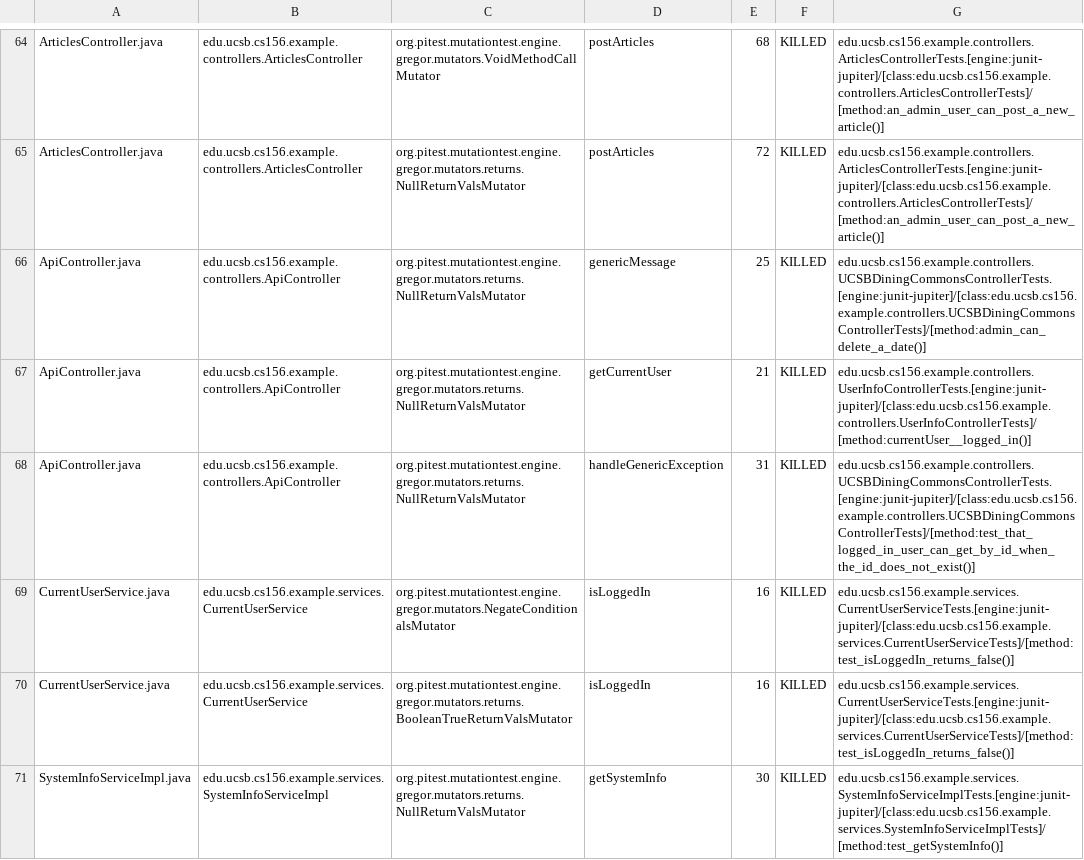
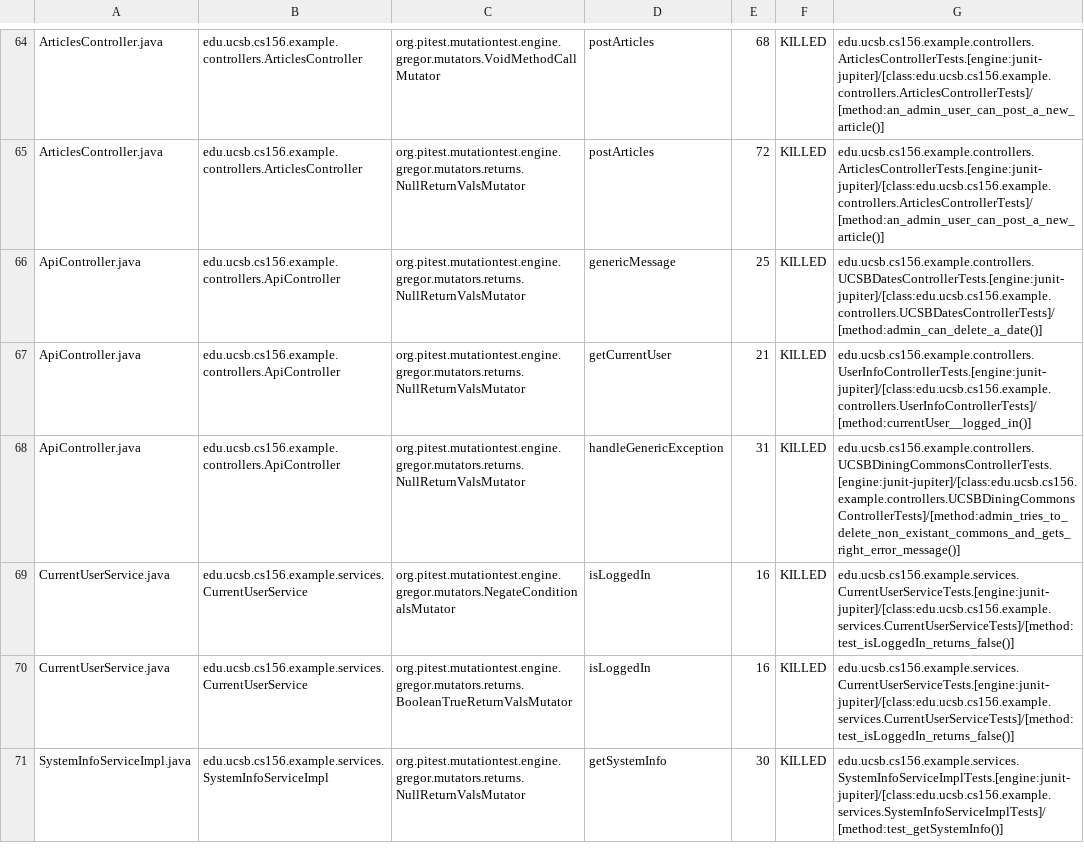
Before and after one commit to ucsb-cs156-w24/team02-w24-7pm-4, a CSV file: prs/55/pitest/mutations.csv, drawn as a sheet; only a part is shown, gaps mark what is left out.

Commit message:
Deploying to gh-pages from @ ucsb-cs156-w24/team02-w24-7pm-4@dc7cbc56c5cf1f8672d98f59749d94448e10800e 🚀

```diff
--- a/prs/55/pitest/mutations.csv
+++ b/prs/55/pitest/mutations.csv
@@ -65,5 +65,5 @@ ArticlesController.java,edu.ucsb.cs156.example.controllers.ArticlesController,or
 ArticlesController.java,edu.ucsb.cs156.example.controllers.ArticlesController,org.pitest.mutationtest.engine.gregor.mutators.returns.NullReturnValsMutator,postArticles,72,KILLED,edu.ucsb.cs156.example.controllers.ArticlesControllerTests.[engine:junit-jupiter]/[class:edu.ucsb.cs156.example.controllers.ArticlesControllerTests]/[method:an_admin_user_can_post_a_new_article()]
-ApiController.java,edu.ucsb.cs156.example.controllers.ApiController,org.pitest.mutationtest.engine.gregor.mutators.returns.NullReturnValsMutator,genericMessage,25,KILLED,edu.ucsb.cs156.example.controllers.UCSBDiningCommonsControllerTests.[engine:junit-jupiter]/[class:edu.ucsb.cs156.example.controllers.UCSBDiningCommonsControllerTests]/[method:admin_can_delete_a_date()]
+ApiController.java,edu.ucsb.cs156.example.controllers.ApiController,org.pitest.mutationtest.engine.gregor.mutators.returns.NullReturnValsMutator,genericMessage,25,KILLED,edu.ucsb.cs156.example.controllers.UCSBDatesControllerTests.[engine:junit-jupiter]/[class:edu.ucsb.cs156.example.controllers.UCSBDatesControllerTests]/[method:admin_can_delete_a_date()]
 ApiController.java,edu.ucsb.cs156.example.controllers.ApiController,org.pitest.mutationtest.engine.gregor.mutators.returns.NullReturnValsMutator,getCurrentUser,21,KILLED,edu.ucsb.cs156.example.controllers.UserInfoControllerTests.[engine:junit-jupiter]/[class:edu.ucsb.cs156.example.controllers.UserInfoControllerTests]/[method:currentUser__logged_in()]
-ApiController.java,edu.ucsb.cs156.example.controllers.ApiController,org.pitest.mutationtest.engine.gregor.mutators.returns.NullReturnValsMutator,handleGenericException,31,KILLED,edu.ucsb.cs156.example.controllers.UCSBDiningCommonsControllerTests.[engine:junit-jupiter]/[class:edu.ucsb.cs156.example.controllers.UCSBDiningCommonsControllerTests]/[method:test_that_logged_in_user_can_get_by_id_when_the_id_does_not_exist()]
+ApiController.java,edu.ucsb.cs156.example.controllers.ApiController,org.pitest.mutationtest.engine.gregor.mutators.returns.NullReturnValsMutator,handleGenericException,31,KILLED,edu.ucsb.cs156.example.controllers.UCSBDiningCommonsControllerTests.[engine:junit-jupiter]/[class:edu.ucsb.cs156.example.controllers.UCSBDiningCommonsControllerTests]/[method:admin_tries_to_delete_non_existant_commons_and_gets_right_error_message()]
 CurrentUserService.java,edu.ucsb.cs156.example.services.CurrentUserService,org.pitest.mutationtest.engine.gregor.mutators.NegateConditionalsMutator,isLoggedIn,16,KILLED,edu.ucsb.cs156.example.services.CurrentUserServiceTests.[engine:junit-jupiter]/[class:edu.ucsb.cs156.example.services.CurrentUserServiceTests]/[method:test_isLoggedIn_returns_false()]
```
Also changed, not shown: 13 other files.
